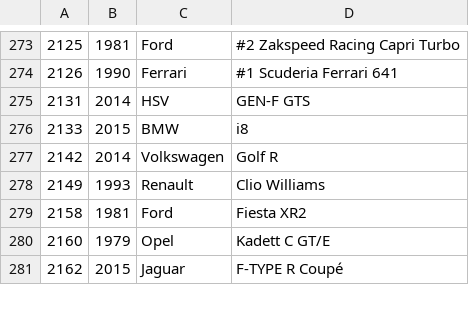
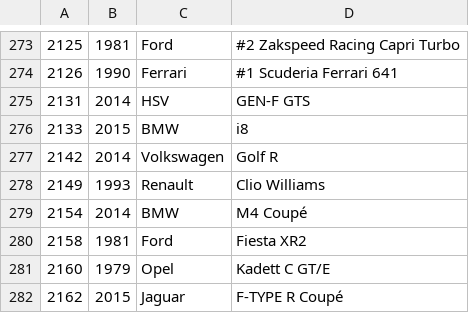
Before and after one commit to bluemanos/forza-motorsport-car-track-ordinal, a CSV file: fm8/cars.csv, drawn as a sheet; only a part is shown, gaps mark what is left out; the diff names each change by its address in the sheet, - before the commit and + after, or states it on an @@ line.

Commit message:
BMW M4 Coupé

```diff
--- a/fm8/cars.csv
+++ b/fm8/cars.csv
+row 279: 2154 | 2014 | BMW | M4 Coupé
```
Also changed, not shown: 2 other files.
